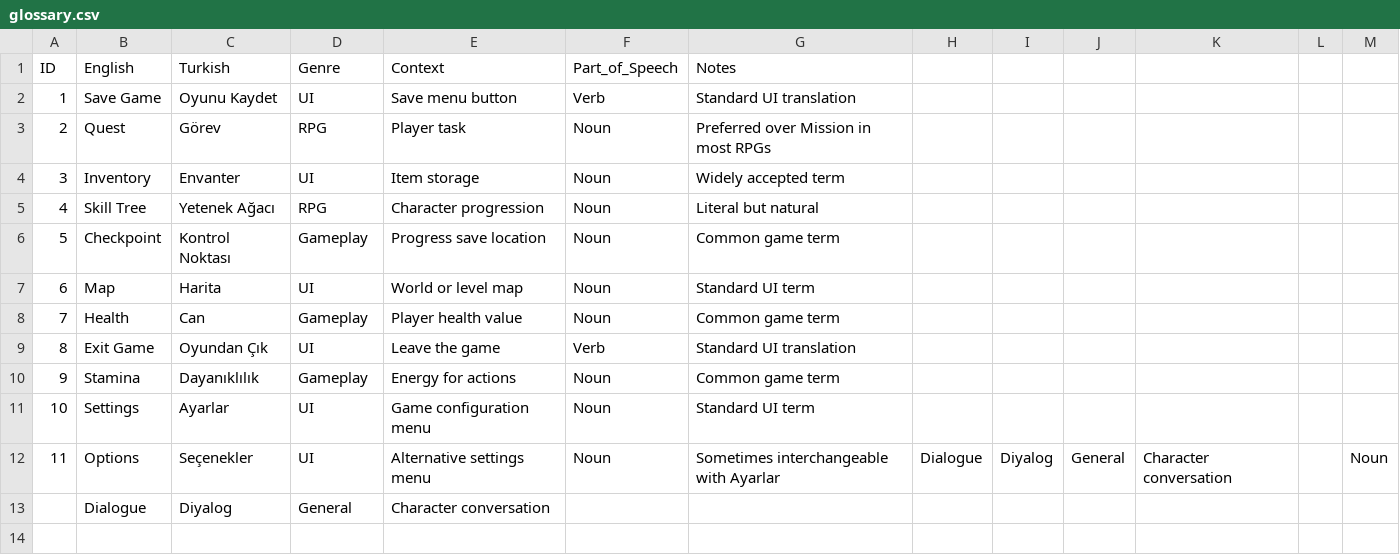
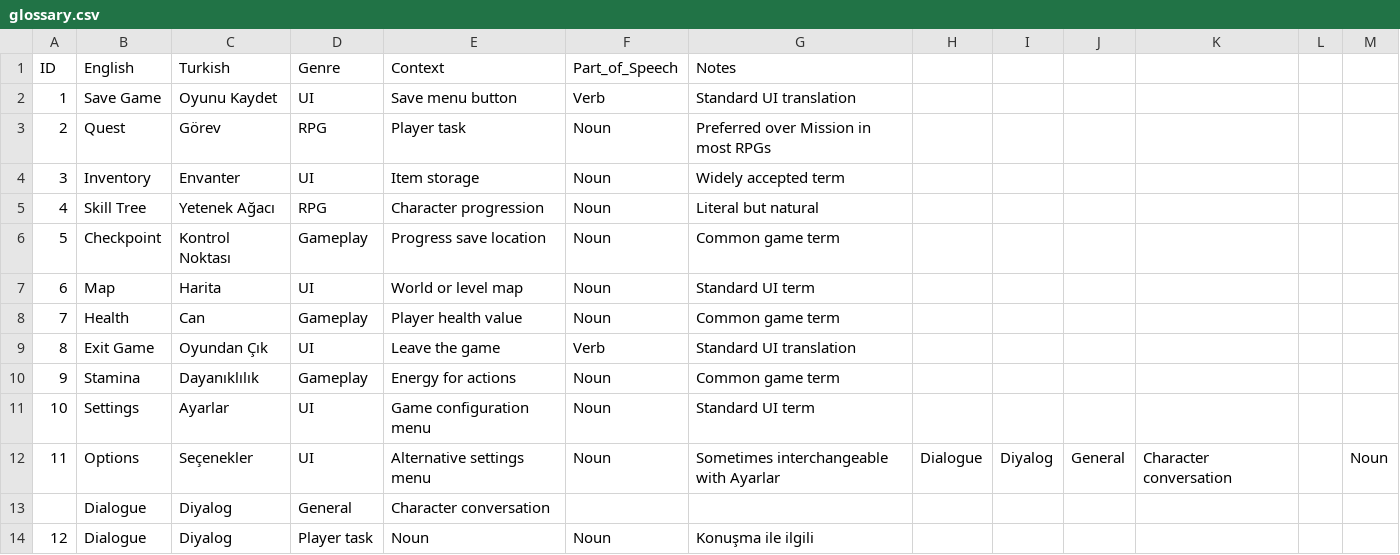
Before and after one commit to defneulamis/lale, a CSV file: data/glossary.csv, drawn as a sheet; the diff names each change by its address in the sheet, - before the commit and + after, or states it on an @@ line.

Commit message:
feat: add glossary entries from the CLI

```diff
--- a/data/glossary.csv
+++ b/data/glossary.csv
+row 14: 12 | Dialogue | Diyalog | Player task | Noun | Noun | Konuşma ile ilgili
```
Also changed, not shown: 1 other file.
